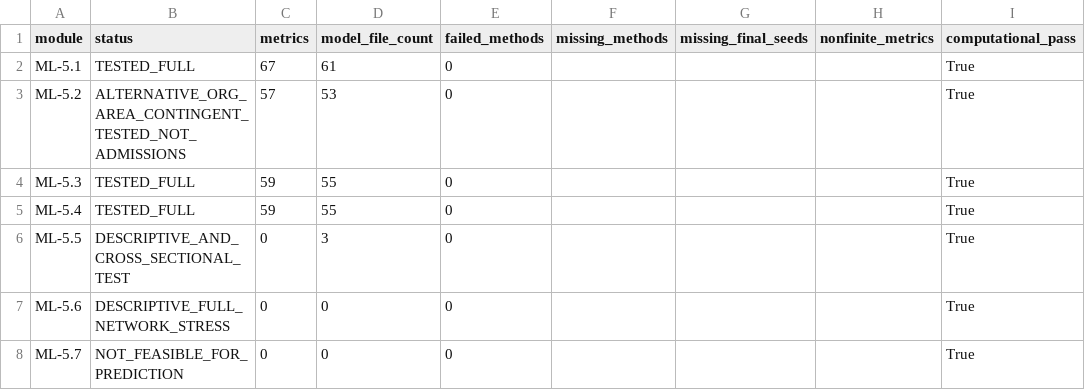
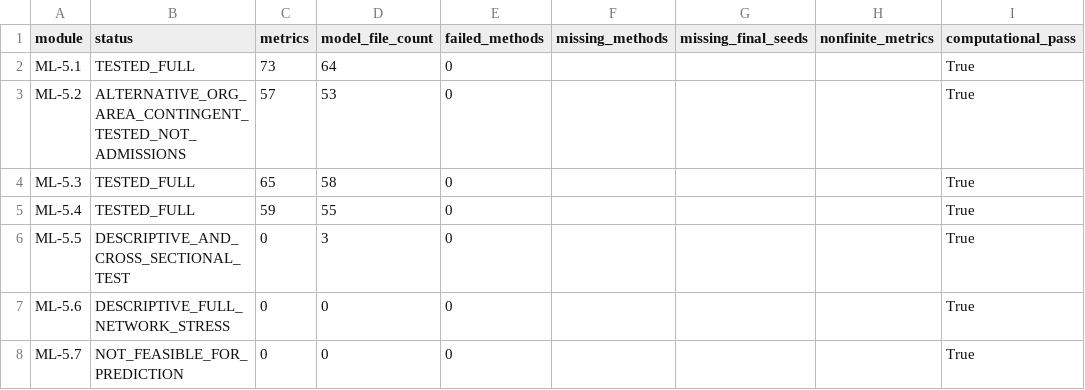
Before and after one commit to AntonDozhdikov/Demograf_sovetnik, a CSV file: stage2/ml05_education/ML5_V711_SEVEN_MODULES.csv (was stage2/ml05_education/ML5_V6_SEVEN_MODULES.csv), drawn as a sheet; only a part is shown; the diff names each change by its address in the sheet, - before the commit and + after, or states it on an @@ line.

```diff
--- a/stage2/ml05_education/ML5_V6_SEVEN_MODULES.csv
+++ b/stage2/ml05_education/ML5_V711_SEVEN_MODULES.csv
-C2 (metrics): 67
+C2 (metrics): 73
-D2 (model_file_count): 61
+D2 (model_file_count): 64
-C4 (metrics): 59
+C4 (metrics): 65
-D4 (model_file_count): 55
+D4 (model_file_count): 58
```
Also changed, not shown: stage2/ml05_education/ML5_V711_METRICS.csv, stage2/ml05_education/ML5_V711_TECHNICAL_QA.csv, 16 other files.
